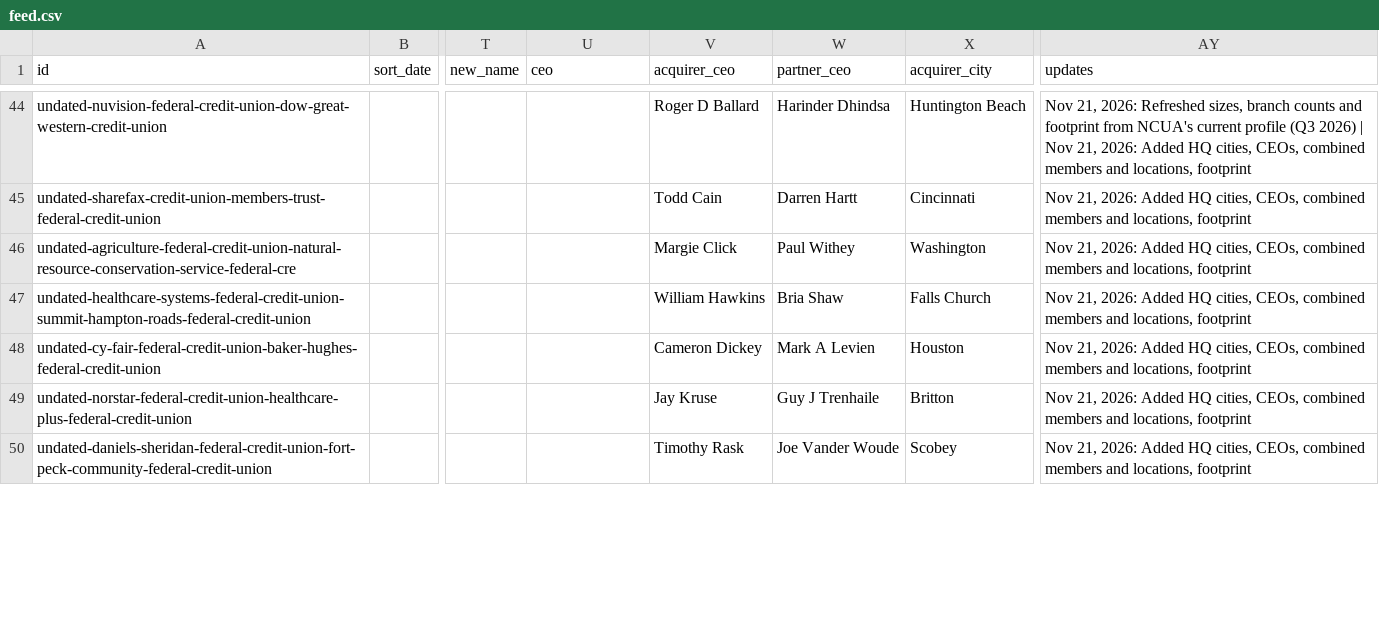
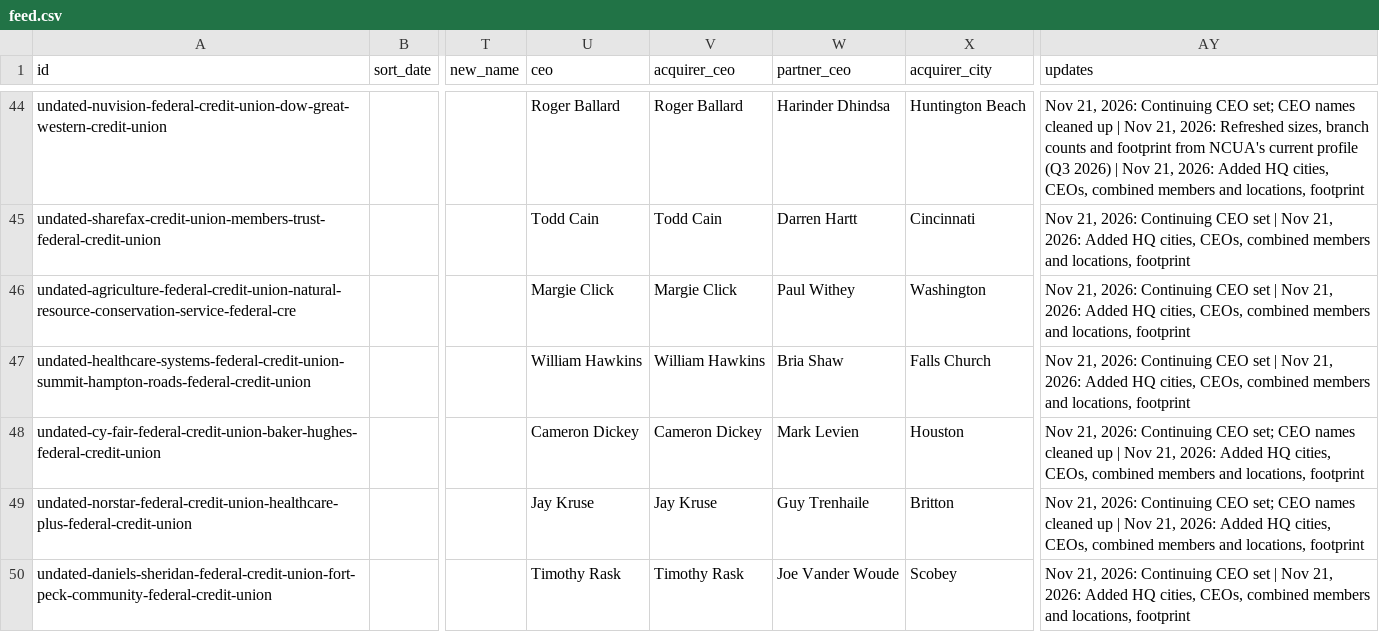
Before and after one commit to skmcnair/data-feeds, a CSV file: feeds/mergers/feed.csv, drawn as a sheet; only a part is shown, gaps mark what is left out; the diff covers the shown part only; the diff names each change by its address in the sheet, - before the commit and + after, or states it on an @@ line.

```diff
--- a/feeds/mergers/feed.csv
+++ b/feeds/mergers/feed.csv
-U44 (ceo): (empty)
+U44 (ceo): Roger Ballard
-V44 (acquirer_ceo): Roger D Ballard
+V44 (acquirer_ceo): Roger Ballard
-AY44 (updates): …21, 2026: Refreshed sizes,…
+AY44 (updates): …21, 2026: Continuing CEO set; CEO names cleaned up | Nov 21, 2026: Refreshed sizes,…
-U45 (ceo): (empty)
+U45 (ceo): Todd Cain
-AY45:AY47 (updates): …21, 2026: Added HQ…
+AY45:AY47 (updates): …21, 2026: Continuing CEO set | Nov 21, 2026: Added HQ…
-U46 (ceo): (empty)
+U46 (ceo): Margie Click
-U47 (ceo): (empty)
+U47 (ceo): William Hawkins
-U48 (ceo): (empty)
+U48 (ceo): Cameron Dickey
-W48 (partner_ceo): Mark A Levien
+W48 (partner_ceo): Mark Levien
-AY48:AY49 (updates): …21, 2026: Added HQ…
+AY48:AY49 (updates): …21, 2026: Continuing CEO set; CEO names cleaned up | Nov 21, 2026: Added HQ…
-U49 (ceo): (empty)
+U49 (ceo): Jay Kruse
-W49 (partner_ceo): Guy J Trenhaile
+W49 (partner_ceo): Guy Trenhaile
-U50 (ceo): (empty)
+U50 (ceo): Timothy Rask
-AY50 (updates): …21, 2026: Added HQ…
+AY50 (updates): …21, 2026: Continuing CEO set | Nov 21, 2026: Added HQ…
```
Also changed, not shown: 129 edited cells elsewhere in this file, 8 other files.
